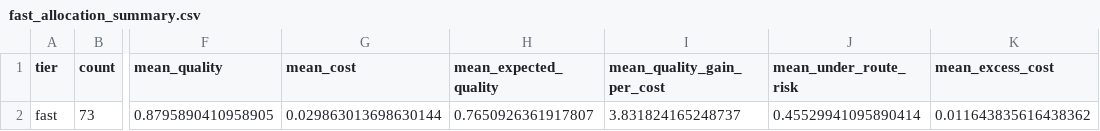
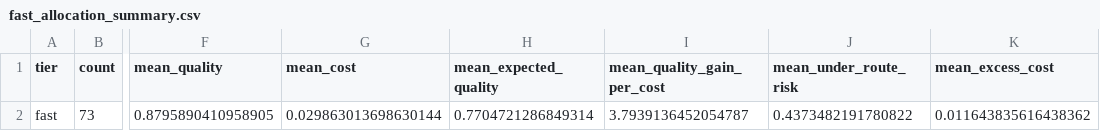
Before and after one commit to Allbrick/Efficient-LLM-Routing-Challenge, a CSV file: docs/report_assets/fast_allocation_summary.csv, drawn as a sheet; only a part is shown, gaps mark what is left out; the diff names each change by its address in the sheet, - before the commit and + after, or states it on an @@ line.

```diff
--- a/docs/report_assets/fast_allocation_summary.csv
+++ b/docs/report_assets/fast_allocation_summary.csv
-H2 (mean_expected_quality): 0.7650926361917807
+H2 (mean_expected_quality): 0.7704721286849314
-I2 (mean_quality_gain_per_cost): 3.831824165248737
+I2 (mean_quality_gain_per_cost): 3.7939136452054787
-J2 (mean_under_route_risk): 0.45529941095890414
+J2 (mean_under_route_risk): 0.4373482191780822
```
Also changed, not shown: docs/report_assets/before_after.csv, docs/report_assets/error_summary.csv, 26 other files.
